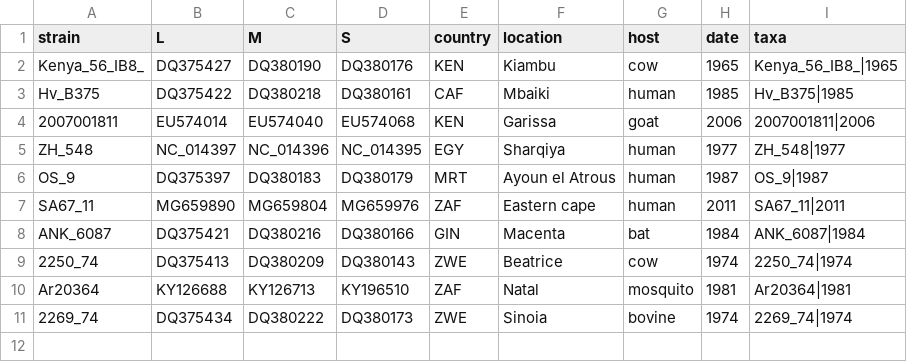
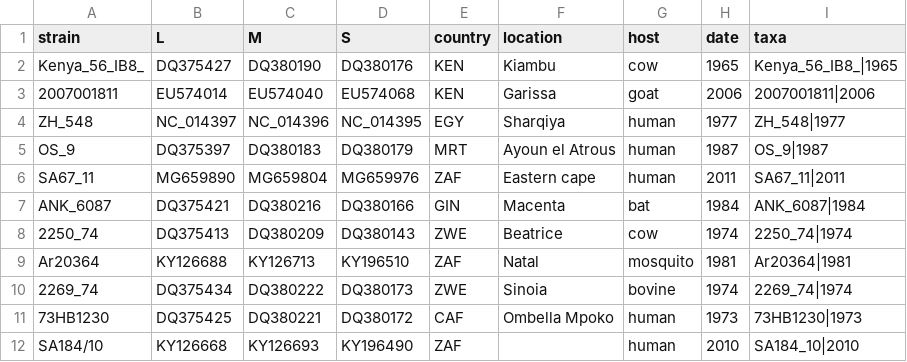
Before and after one commit to ajodeh-juma/rvfv-typing-tutorial, a CSV file: RVFV.combined.csv, drawn as a sheet; removed rows and columns are numbered as before the commit, all else as after; the diff names each change by its address in the sheet, - before the commit and + after, or states it on an @@ line.

Commit message:
edit accessions

```diff
--- a/RVFV.combined.csv
+++ b/RVFV.combined.csv
-row 3: Hv_B375 | DQ375422 | DQ380218 | DQ380161 | CAF | Mbaiki | human | 1985 | Hv_B375|1985
+row 11: 73HB1230 | DQ375425 | DQ380221 | DQ380172 | CAF | Ombella Mpoko | human | 1973 | 73HB1230|1973
+row 12: SA184/10 | KY126668 | KY126693 | KY196490 | ZAF |  | human | 2010 | SA184_10|2010
```
